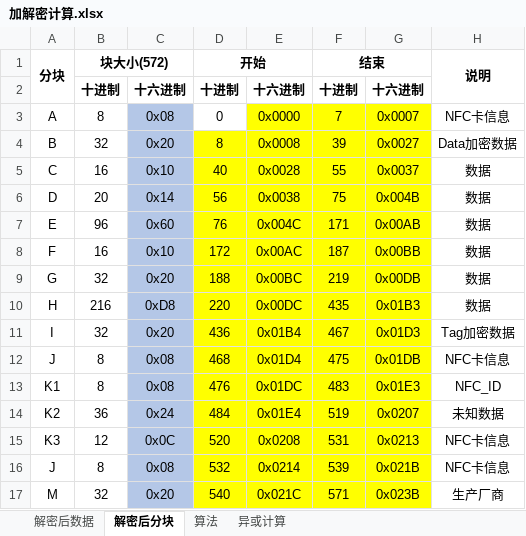
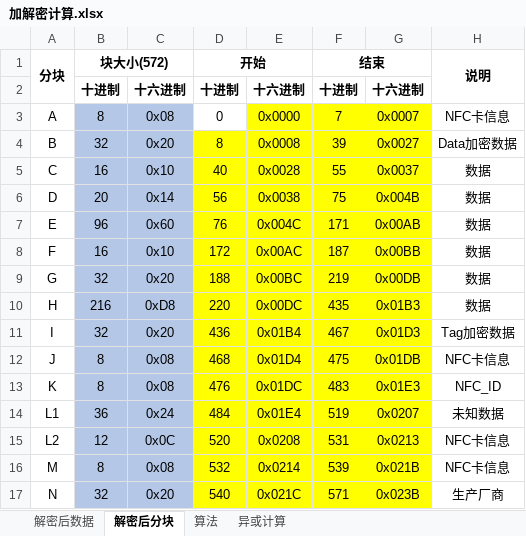
Before and after one commit to superanter/GameTools, an Excel workbook: GameTools/Documents/AmiiboTools/加解密计算.xlsx, sheet 解密后分块, drawn as a sheet; only a part is shown; values as stored, in another font and other column widths than the file's, no borders; the diff names each change by its address in the sheet, - before the commit and + after, or states it on an @@ line.

```diff
--- a/GameTools/Documents/AmiiboTools/加解密计算.xlsx (sheet 解密后分块)
+++ b/GameTools/Documents/AmiiboTools/加解密计算.xlsx (sheet 解密后分块)
-B3:B17 fill: none
+B3:B17 fill: #B4C7E7
-A13: K1
+A13: K
-A14: K2
+A14: L1
-A15: K3
+A15: L2
-A16: J
+A16: M
-A17: M
+A17: N
```
Also changed, not shown: sheet 解密后数据, formulas that keep their value, 2 other files.
